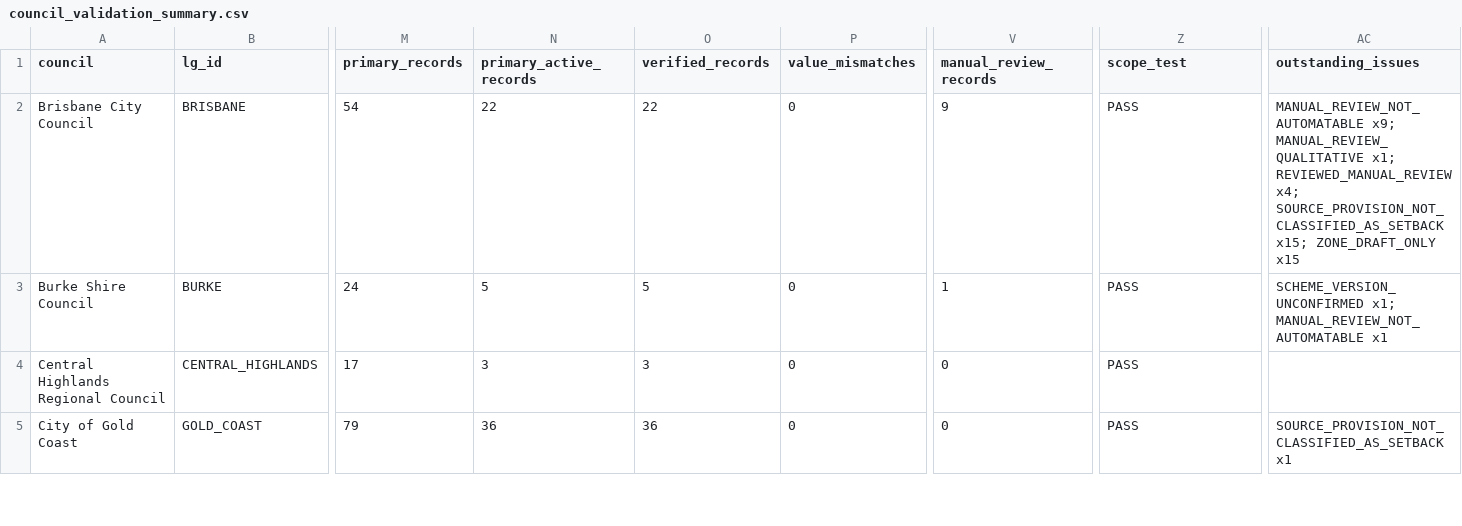
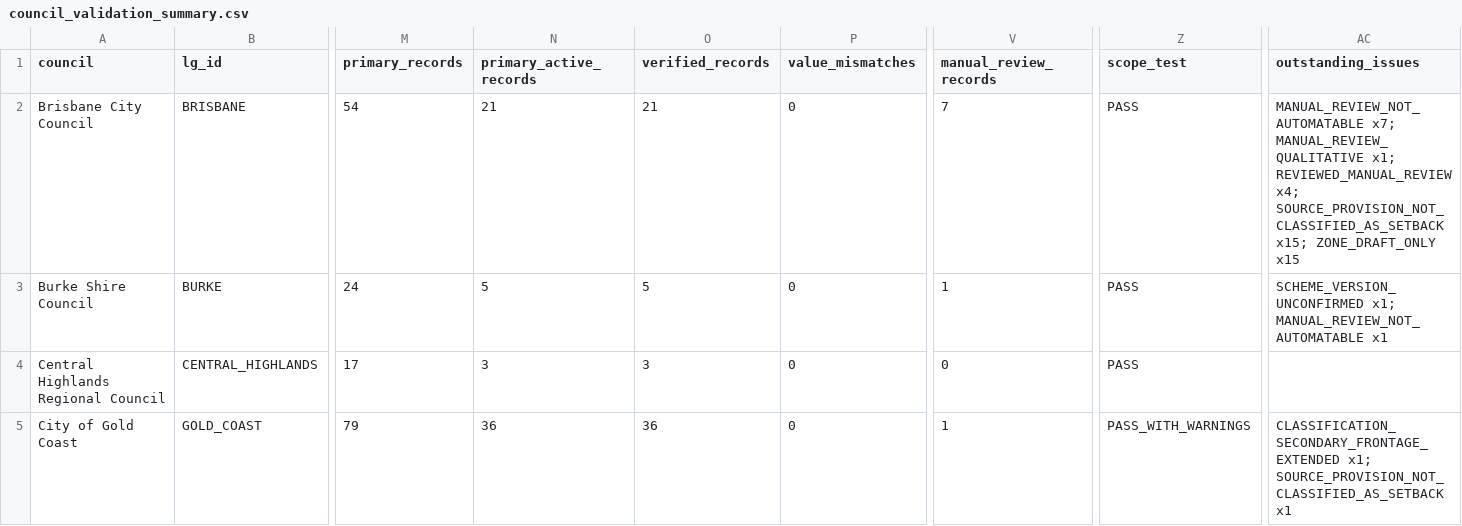
Before and after one commit to MuhammadArshadCM/siteora-poc, a CSV file: validation/council_validation_summary.csv, drawn as a sheet; only a part is shown, gaps mark what is left out; the diff covers the shown part only; the diff names each change by its address in the sheet, - before the commit and + after, or states it on an @@ line.

```diff
--- a/validation/council_validation_summary.csv
+++ b/validation/council_validation_summary.csv
-N2 (primary_active_records): 22
+N2 (primary_active_records): 21
-O2 (verified_records): 22
+O2 (verified_records): 21
-V2 (manual_review_records): 9
+V2 (manual_review_records): 7
-AC2 (outstanding_issues): MANUAL_REVIEW_NOT_AUTOMATABLE x9; MANUAL_REVIEW_QUALITATIVE x1;…
+AC2 (outstanding_issues): MANUAL_REVIEW_NOT_AUTOMATABLE x7; MANUAL_REVIEW_QUALITATIVE x1;…
-V5 (manual_review_records): 0
+V5 (manual_review_records): 1
-Z5 (scope_test): PASS
+Z5 (scope_test): PASS_WITH_WARNINGS
-AC5 (outstanding_issues): SOURCE_PROVISION_NOT_CLASSIFIED_AS_SETBACK x1
+AC5 (outstanding_issues): CLASSIFICATION_SECONDARY_FRONTAGE_EXTENDED x1; SOURCE_PROVISION_NOT_CLASSIFIED_AS_SETBACK x1
```
Also changed, not shown: 33 edited cells elsewhere in this file, validation/change_log.csv, validation/missing_setbacks.csv, 11 other files.
